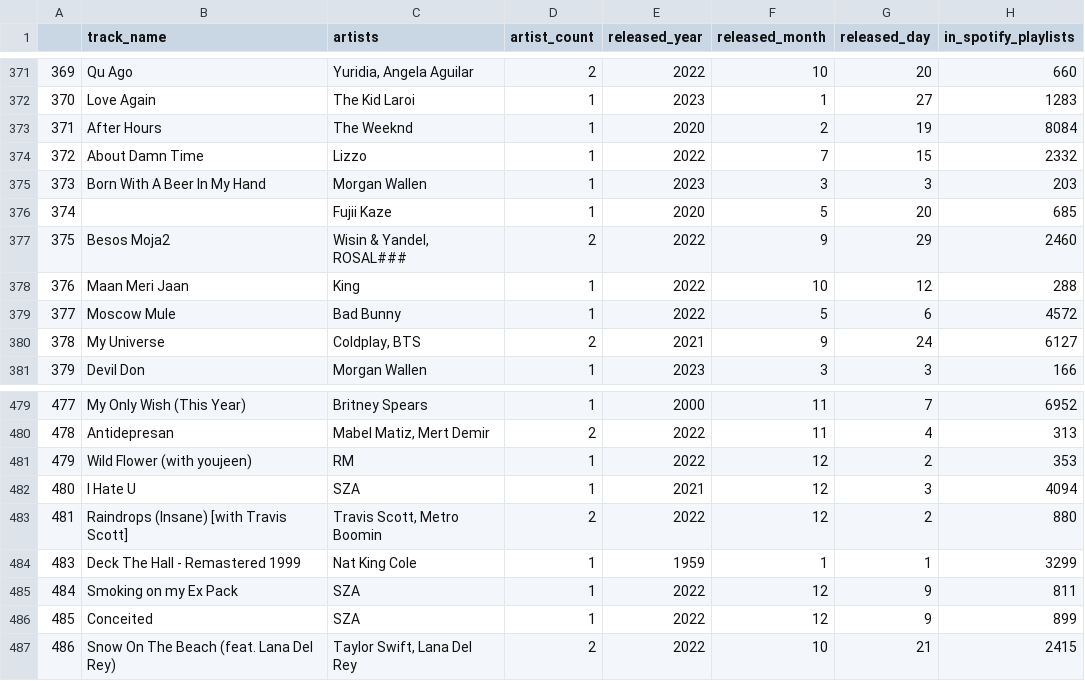
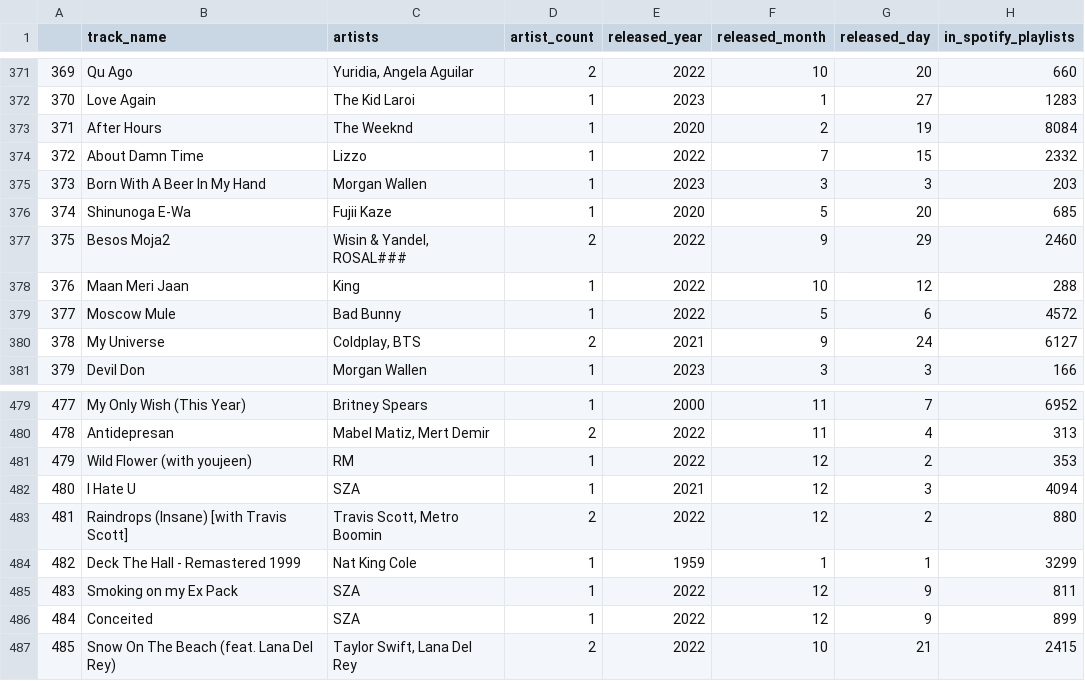
Before and after one commit to i-ap5/FamBus, a CSV file: sheet.csv, drawn as a sheet; only a part is shown, gaps mark what is left out; the diff names each change by its address in the sheet, - before the commit and + after, or states it on an @@ line.

```diff
--- a/sheet.csv
+++ b/sheet.csv
-B376 (track_name): (empty)
+B376 (track_name): Shinunoga E-Wa
@@ column A renumbered from row 484 down @@
```
Also changed, not shown: 1 other file.
